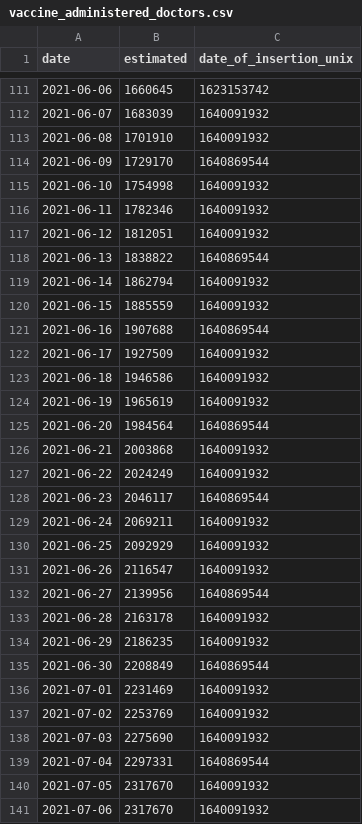
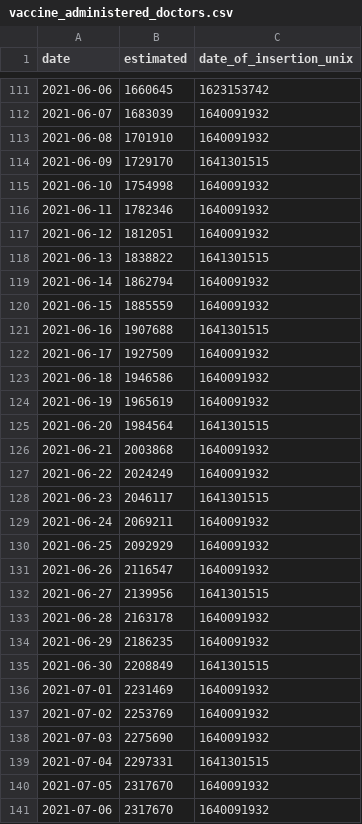
Before and after one commit to Sikerdebaard/netherlands-vaccinations-scraper, a CSV file: vaccine_administered_doctors.csv, drawn as a sheet; only a part is shown, gaps mark what is left out; the diff covers the shown part only.

```diff
--- a/vaccine_administered_doctors.csv
+++ b/vaccine_administered_doctors.csv
@@ -113,3 +113,3 @@ date,estimated,date_of_insertion_unix
 2021-06-08,1701910,1640091932
-2021-06-09,1729170,1640869544
+2021-06-09,1729170,1641301515
 2021-06-10,1754998,1640091932
@@ -117,6 +117,6 @@ date,estimated,date_of_insertion_unix
 2021-06-12,1812051,1640091932
-2021-06-13,1838822,1640869544
+2021-06-13,1838822,1641301515
 2021-06-14,1862794,1640091932
 2021-06-15,1885559,1640091932
-2021-06-16,1907688,1640869544
+2021-06-16,1907688,1641301515
 2021-06-17,1927509,1640091932
@@ -124,6 +124,6 @@ date,estimated,date_of_insertion_unix
 2021-06-19,1965619,1640091932
-2021-06-20,1984564,1640869544
+2021-06-20,1984564,1641301515
 2021-06-21,2003868,1640091932
 2021-06-22,2024249,1640091932
-2021-06-23,2046117,1640869544
+2021-06-23,2046117,1641301515
 2021-06-24,2069211,1640091932
@@ -131,6 +131,6 @@ date,estimated,date_of_insertion_unix
 2021-06-26,2116547,1640091932
-2021-06-27,2139956,1640869544
+2021-06-27,2139956,1641301515
 2021-06-28,2163178,1640091932
 2021-06-29,2186235,1640091932
-2021-06-30,2208849,1640869544
+2021-06-30,2208849,1641301515
 2021-07-01,2231469,1640091932
@@ -138,3 +138,3 @@ date,estimated,date_of_insertion_unix
 2021-07-03,2275690,1640091932
-2021-07-04,2297331,1640869544
+2021-07-04,2297331,1641301515
 2021-07-05,2317670,1640091932
```
Also changed, not shown: 1 added row and 51 edited cells elsewhere in this file, augmented/doses_administered_cumulative.csv, augmented/doses_administered_raw.csv, 8 other files.
